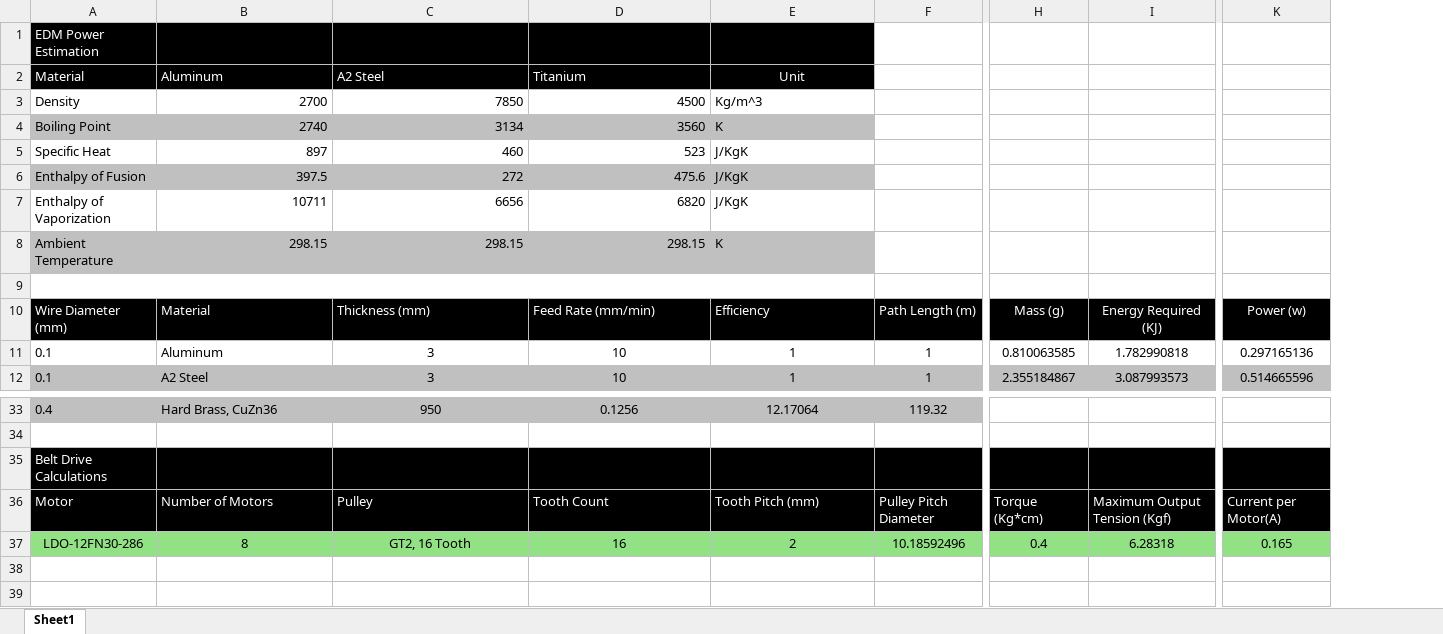
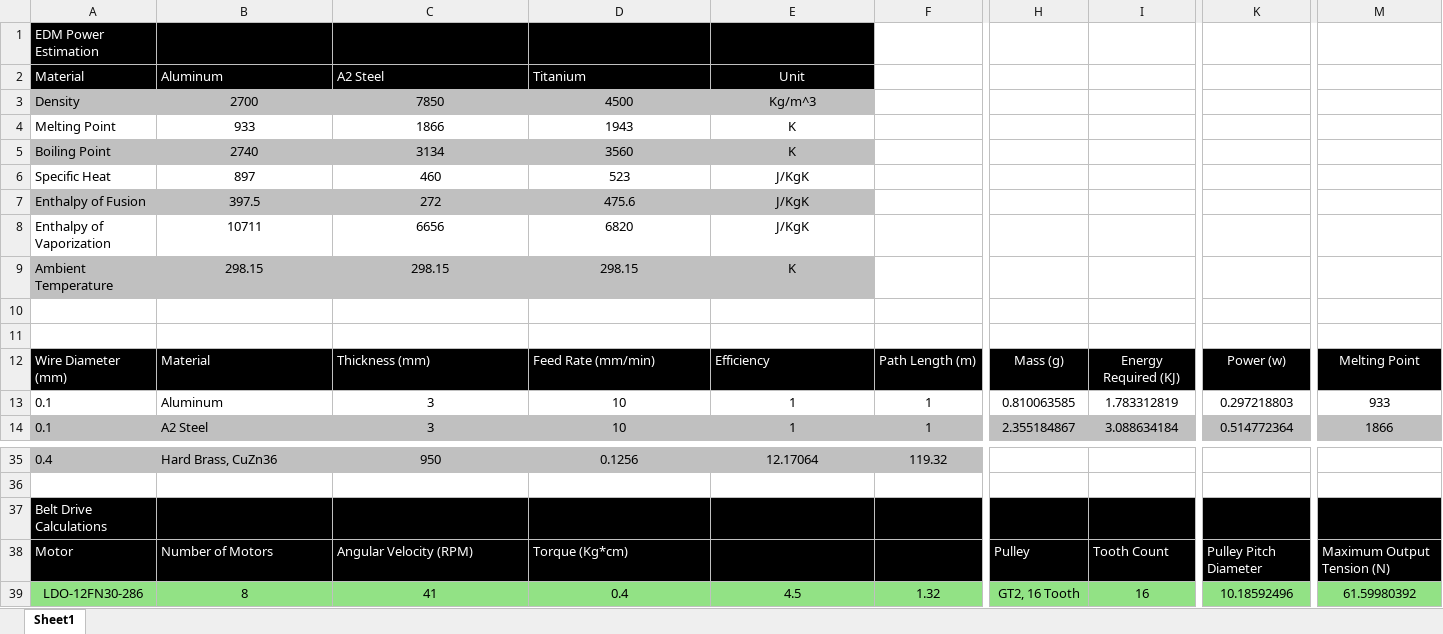
Before and after one commit to Rack-Robotics/Betta-Wire-V1.0, an Excel workbook: engineering-docs/betta-wire-engineering-calculations.xlsx, sheet Sheet1, drawn as a sheet; only a part is shown, gaps mark what is left out; values as stored, in another font and other column widths than the file's, no borders; removed rows and columns are numbered as before the commit, all else as after; rows hold the shown columns only; the diff names each change by its address in the sheet, - before the commit and + after, or states it on an @@ line.

Commit message:
updated requirements with wire tension specs

```diff
--- a/engineering-docs/betta-wire-engineering-calculations.xlsx (sheet Sheet1)
+++ b/engineering-docs/betta-wire-engineering-calculations.xlsx (sheet Sheet1)
-column I, rows 10-12: Energy Required (KJ) | 1.782990818 | 3.087993573
+column I, rows 12-14: Energy Required (KJ) | 1.783312819 | 3.088634184
-column K, rows 10-12: Power (w) | 0.297165136 | 0.514665596
+column K, rows 12-14: Power (w) | 0.297218803 | 0.514772364
+column M, rows 12-14: Melting Point | 933 | 1866
-A3:E3 fill: none
+A3:E3 fill: #C0C0C0
-B3:D3 alignment: right
+B3:D3 alignment: center
-E3 alignment: left
+E3 alignment: center
+row 4: Melting Point | 933 | 1866 | 1943 | K
-B5:D9 alignment: right
+B5:D9 alignment: center
-E5:E9 alignment: left
+E5:E9 alignment: center
+row 10: (empty)
-A9:E9 merged
-row 36: Motor | Number of Motors | Pulley | Tooth Count | Tooth Pitch (mm) | Pulley Pitch Diameter | Torque (Kg*cm) | Maximum Output Tension (Kgf) | Current per Motor(A)
-row 37: LDO-12FN30-286 | 8 | GT2, 16 Tooth | 16 | 2 | 10.18592496 | 0.4 | 6.28318 | 0.165
+row 38: Motor | Number of Motors | Angular Velocity (RPM) | Torque (Kg*cm) | Voltage (V) | Total Current (A) | Pulley | Tooth Count | Pulley Pitch Diameter | Maximum Output Tension (N)
+row 39: LDO-12FN30-286 | 8 | 41 | 0.4 | 4.5 | 1.32 | GT2, 16 Tooth | 16 | 10.18592496 | 61.59980392
```
Also changed, not shown: formulas that keep their value, 1 other file.
